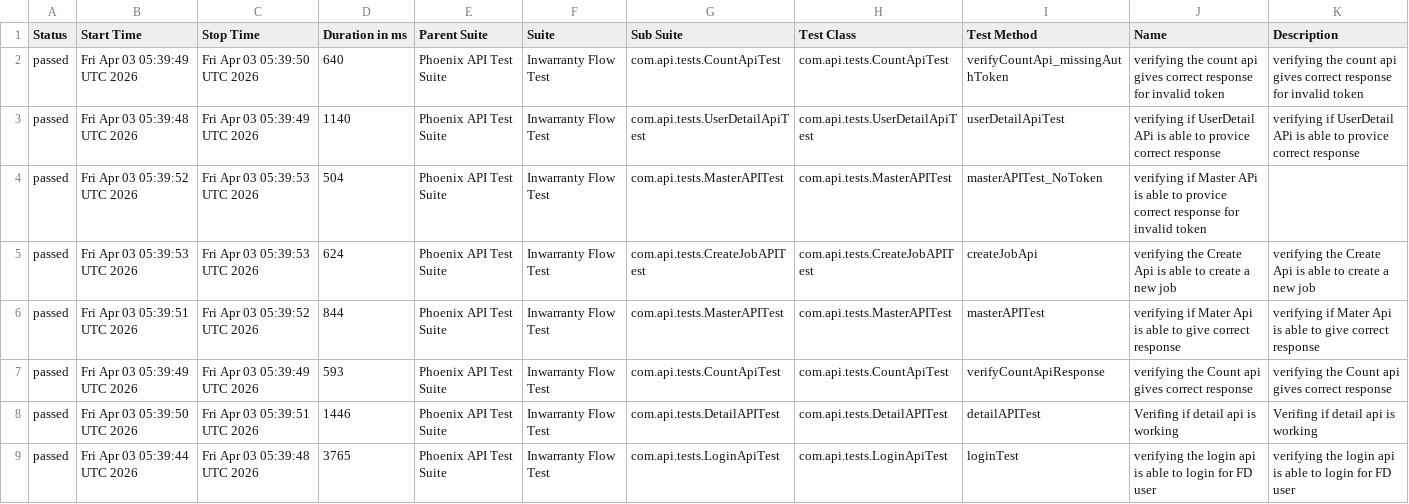
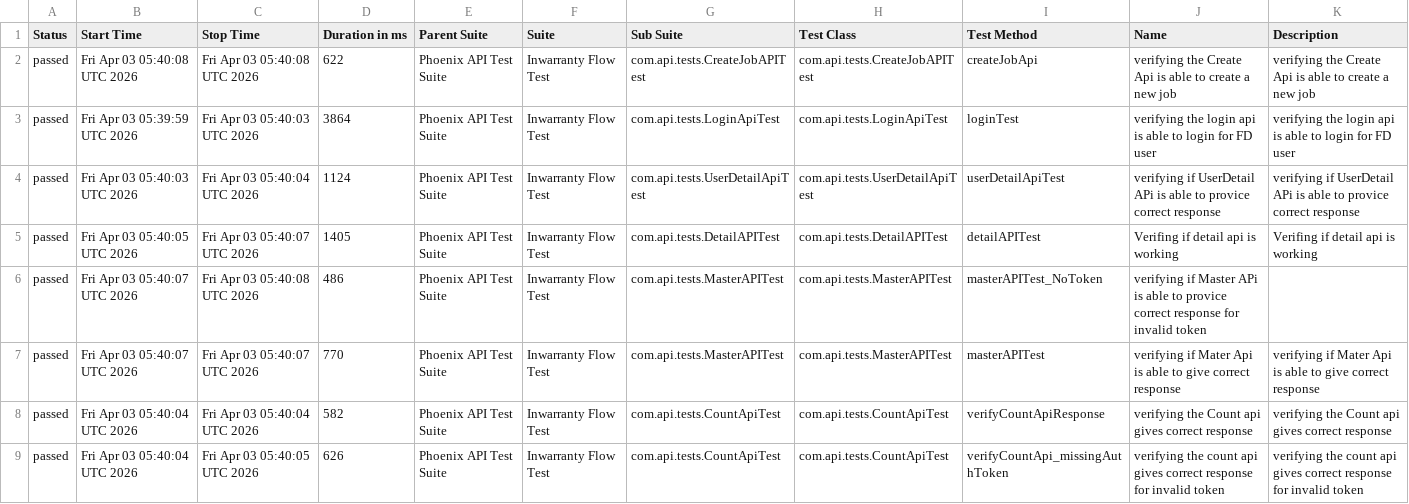
Before and after one commit to RanjaniManuel/PhoenixTestAutomationFramework, a CSV file: data/suites.csv, drawn as a sheet.

```diff
--- a/data/suites.csv
+++ b/data/suites.csv
@@ -1,9 +1,9 @@
 "Status","Start Time","Stop Time","Duration in ms","Parent Suite","Suite","Sub Suite","Test Class","Test Method","Name","Description"
-"passed","Fri Apr 03 05:39:49 UTC 2026","Fri Apr 03 05:39:50 UTC 2026","640","Phoenix API Test Suite","Inwarranty Flow Test","com.api.tests.CountApiTest","com.api.tests.CountApiTest","verifyCountApi_missingAuthToken","verifying the count api gives correct response for invalid token","verifying the count api gives correct response for invalid token"
-"passed","Fri Apr 03 05:39:48 UTC 2026","Fri Apr 03 05:39:49 UTC 2026","1140","Phoenix API Test Suite","Inwarranty Flow Test","com.api.tests.UserDetailApiTest","com.api.tests.UserDetailApiTest","userDetailApiTest","verifying if UserDetail APi is able to provice correct response","verifying if UserDetail APi is able to provice correct response"
-"passed","Fri Apr 03 05:39:52 UTC 2026","Fri Apr 03 05:39:53 UTC 2026","504","Phoenix API Test Suite","Inwarranty Flow Test","com.api.tests.MasterAPITest","com.api.tests.MasterAPITest","masterAPITest_NoToken","verifying if Master APi is able to provice correct response for invalid token",""
-"passed","Fri Apr 03 05:39:53 UTC 2026","Fri Apr 03 05:39:53 UTC 2026","624","Phoenix API Test Suite","Inwarranty Flow Test","com.api.tests.CreateJobAPITest","com.api.tests.CreateJobAPITest","createJobApi","verifying the Create Api is able to create a new job","verifying the Create Api is able to create a new job"
-"passed","Fri Apr 03 05:39:51 UTC 2026","Fri Apr 03 05:39:52 UTC 2026","844","Phoenix API Test Suite","Inwarranty Flow Test","com.api.tests.MasterAPITest","com.api.tests.MasterAPITest","masterAPITest","verifying if Mater Api is able to give correct response","verifying if Mater Api is able to give correct response"
-"passed","Fri Apr 03 05:39:49 UTC 2026","Fri Apr 03 05:39:49 UTC 2026","593","Phoenix API Test Suite","Inwarranty Flow Test","com.api.tests.CountApiTest","com.api.tests.CountApiTest","verifyCountApiResponse","verifying the Count api gives correct response","verifying the Count api gives correct response"
-"passed","Fri Apr 03 05:39:50 UTC 2026","Fri Apr 03 05:39:51 UTC 2026","1446","Phoenix API Test Suite","Inwarranty Flow Test","com.api.tests.DetailAPITest","com.api.tests.DetailAPITest","detailAPITest","Verifing if  detail api is working ","Verifing if  detail api is working "
-"passed","Fri Apr 03 05:39:44 UTC 2026","Fri Apr 03 05:39:48 UTC 2026","3765","Phoenix API Test Suite","Inwarranty Flow Test","com.api.tests.LoginApiTest","com.api.tests.LoginApiTest","loginTest","verifying the login api is able to login for FD user","verifying the login api is able to login for FD user"
+"passed","Fri Apr 03 05:40:08 UTC 2026","Fri Apr 03 05:40:08 UTC 2026","622","Phoenix API Test Suite","Inwarranty Flow Test","com.api.tests.CreateJobAPITest","com.api.tests.CreateJobAPITest","createJobApi","verifying the Create Api is able to create a new job","verifying the Create Api is able to create a new job"
+"passed","Fri Apr 03 05:39:59 UTC 2026","Fri Apr 03 05:40:03 UTC 2026","3864","Phoenix API Test Suite","Inwarranty Flow Test","com.api.tests.LoginApiTest","com.api.tests.LoginApiTest","loginTest","verifying the login api is able to login for FD user","verifying the login api is able to login for FD user"
+"passed","Fri Apr 03 05:40:03 UTC 2026","Fri Apr 03 05:40:04 UTC 2026","1124","Phoenix API Test Suite","Inwarranty Flow Test","com.api.tests.UserDetailApiTest","com.api.tests.UserDetailApiTest","userDetailApiTest","verifying if UserDetail APi is able to provice correct response","verifying if UserDetail APi is able to provice correct response"
+"passed","Fri Apr 03 05:40:05 UTC 2026","Fri Apr 03 05:40:07 UTC 2026","1405","Phoenix API Test Suite","Inwarranty Flow Test","com.api.tests.DetailAPITest","com.api.tests.DetailAPITest","detailAPITest","Verifing if  detail api is working ","Verifing if  detail api is working "
+"passed","Fri Apr 03 05:40:07 UTC 2026","Fri Apr 03 05:40:08 UTC 2026","486","Phoenix API Test Suite","Inwarranty Flow Test","com.api.tests.MasterAPITest","com.api.tests.MasterAPITest","masterAPITest_NoToken","verifying if Master APi is able to provice correct response for invalid token",""
+"passed","Fri Apr 03 05:40:07 UTC 2026","Fri Apr 03 05:40:07 UTC 2026","770","Phoenix API Test Suite","Inwarranty Flow Test","com.api.tests.MasterAPITest","com.api.tests.MasterAPITest","masterAPITest","verifying if Mater Api is able to give correct response","verifying if Mater Api is able to give correct response"
+"passed","Fri Apr 03 05:40:04 UTC 2026","Fri Apr 03 05:40:04 UTC 2026","582","Phoenix API Test Suite","Inwarranty Flow Test","com.api.tests.CountApiTest","com.api.tests.CountApiTest","verifyCountApiResponse","verifying the Count api gives correct response","verifying the Count api gives correct response"
+"passed","Fri Apr 03 05:40:04 UTC 2026","Fri Apr 03 05:40:05 UTC 2026","626","Phoenix API Test Suite","Inwarranty Flow Test","com.api.tests.CountApiTest","com.api.tests.CountApiTest","verifyCountApi_missingAuthToken","verifying the count api gives correct response for invalid token","verifying the count api gives correct response for invalid token"
```
Also changed, not shown: data/behaviors.csv, 49 other files.
